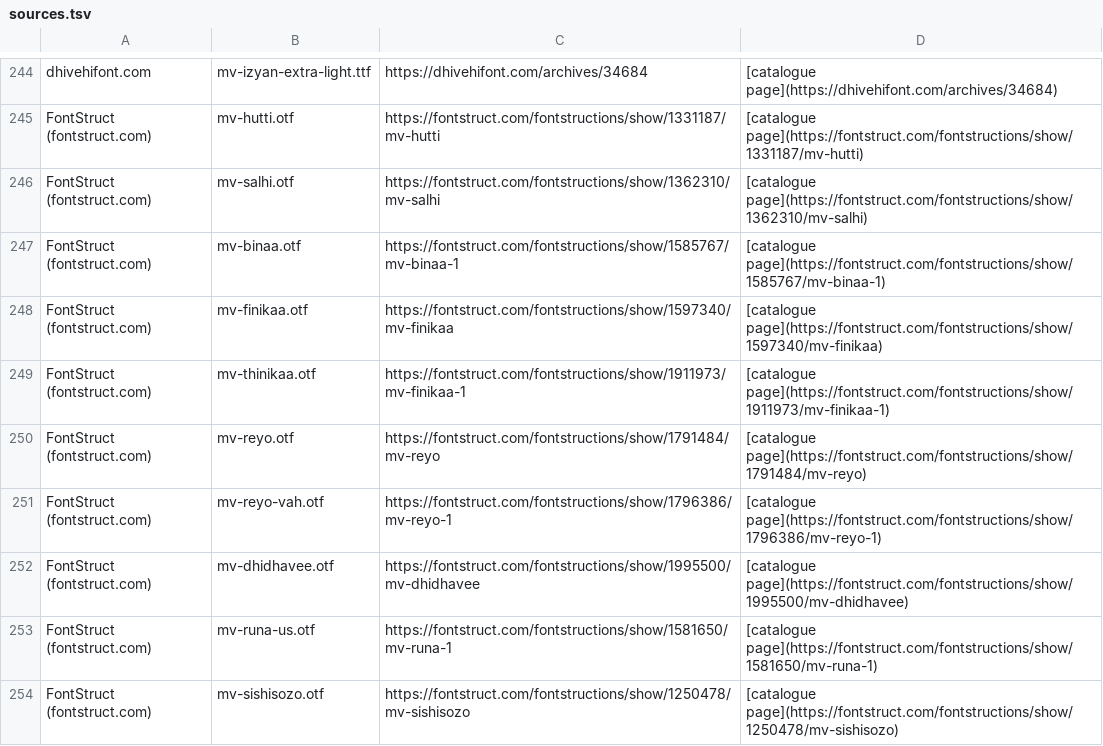
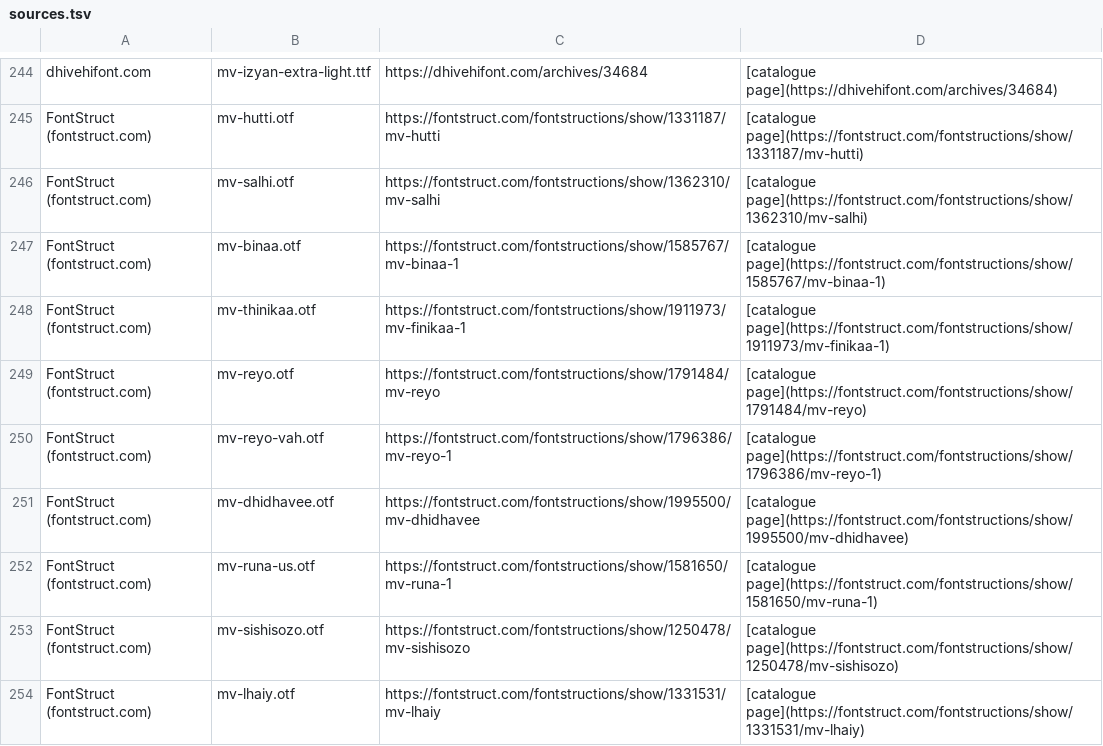
Before and after one commit to yashau/dvfonts, a TSV file: fonts/catalog/sources.tsv, drawn as a sheet; only a part is shown, gaps mark what is left out; the shorter side is filled out with more unchanged rows.

```diff
--- a/fonts/catalog/sources.tsv
+++ b/fonts/catalog/sources.tsv
@@ -247,3 +247,2 @@ FontStruct (fontstruct.com)	mv-salhi.otf	https://fontstruct.com/fontstructions/s
 FontStruct (fontstruct.com)	mv-binaa.otf	https://fontstruct.com/fontstructions/show/1585767/mv-binaa-1	[catalogue page](https://fontstruct.com/fontstructions/show/1585767/mv-binaa-1)
-FontStruct (fontstruct.com)	mv-finikaa.otf	https://fontstruct.com/fontstructions/show/1597340/mv-finikaa	[catalogue page](https://fontstruct.com/fontstructions/show/1597340/mv-finikaa)
 FontStruct (fontstruct.com)	mv-thinikaa.otf	https://fontstruct.com/fontstructions/show/1911973/mv-finikaa-1	[catalogue page](https://fontstruct.com/fontstructions/show/1911973/mv-finikaa-1)
```
Also changed, not shown: 6 other files.
